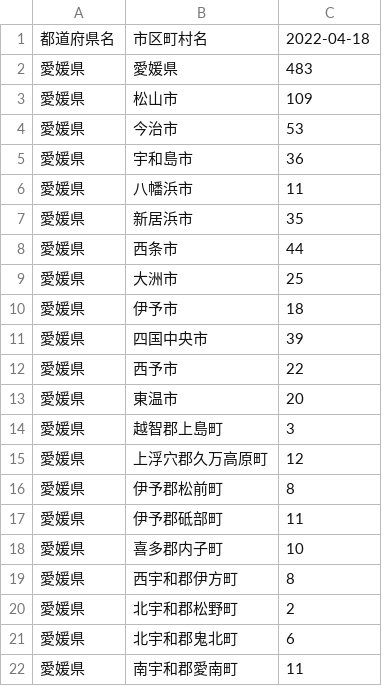
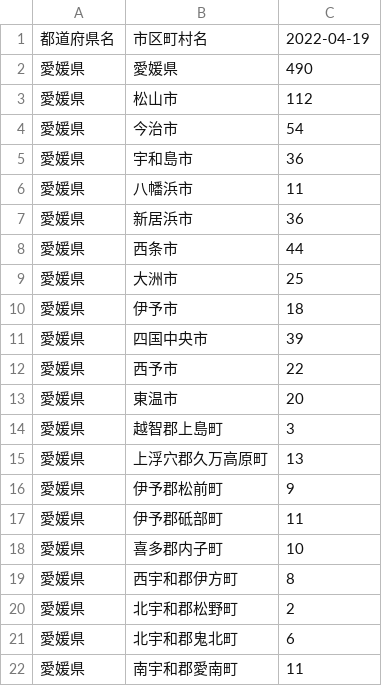
Before and after one commit to raku10ehime/map, a CSV file: musen.csv, drawn as a sheet.

```diff
--- a/musen.csv
+++ b/musen.csv
@@ -1,8 +1,8 @@
-都道府県名,市区町村名,2022-04-18
-愛媛県,愛媛県,483
-愛媛県,松山市,109
-愛媛県,今治市,53
+都道府県名,市区町村名,2022-04-19
+愛媛県,愛媛県,490
+愛媛県,松山市,112
+愛媛県,今治市,54
 愛媛県,宇和島市,36
 愛媛県,八幡浜市,11
-愛媛県,新居浜市,35
+愛媛県,新居浜市,36
 愛媛県,西条市,44
@@ -14,4 +14,4 @@
 愛媛県,越智郡上島町,3
-愛媛県,上浮穴郡久万高原町,12
-愛媛県,伊予郡松前町,8
+愛媛県,上浮穴郡久万高原町,13
+愛媛県,伊予郡松前町,9
 愛媛県,伊予郡砥部町,11
```
Also changed, not shown: 2 other files.
